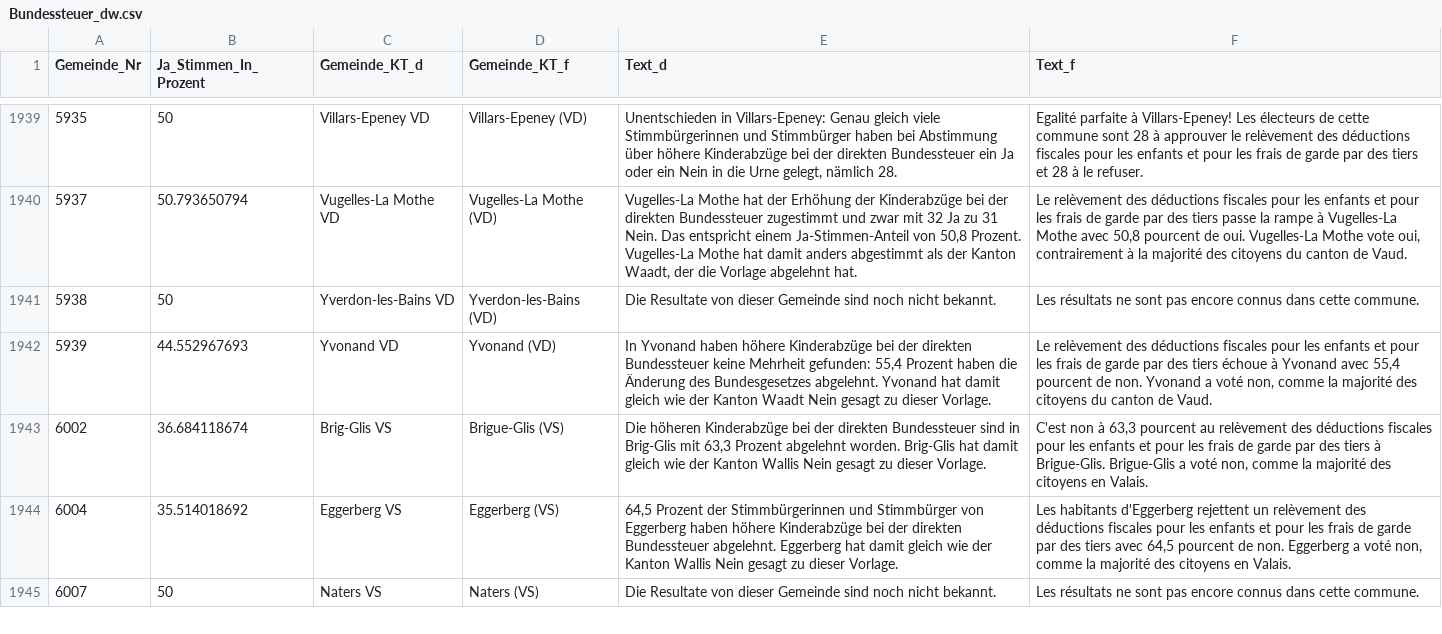
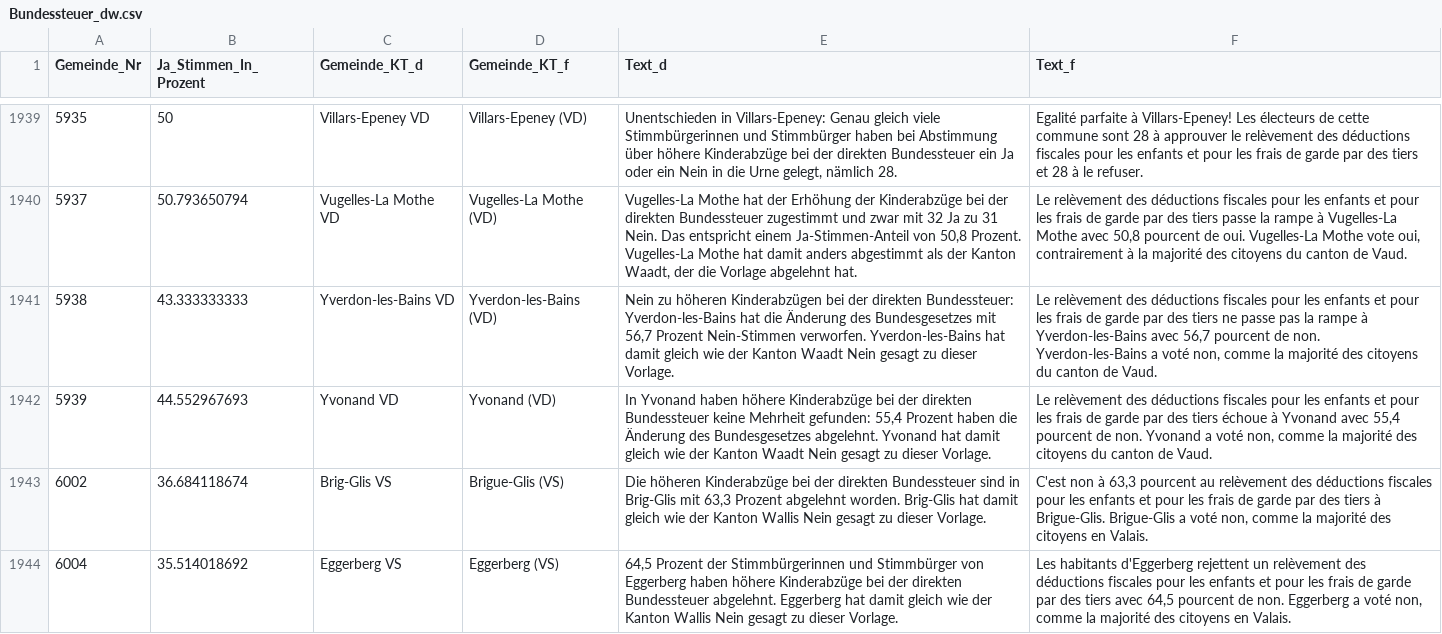
Before and after one commit to awp-finanznachrichten/lena, a CSV file: Output/Bundessteuer_dw.csv, drawn as a sheet; only a part is shown, gaps mark what is left out; the shorter side is filled out with more unchanged rows.

```diff
--- a/Output/Bundessteuer_dw.csv
+++ b/Output/Bundessteuer_dw.csv
@@ -1940,3 +1940,3 @@
 5937,50.793650794,"Vugelles-La Mothe VD","Vugelles-La Mothe (VD)","Vugelles-La Mothe hat der Erhöhung der Kinderabzüge bei der direkten Bundessteuer zugestimmt und zwar mit 32 Ja zu 31 Nein. Das entspricht einem Ja-Stimmen-Anteil von 50,8 Prozent. Vugelles-La Mothe hat damit anders abgestimmt als der Kanton Waadt, der die Vorlage abgelehnt hat.","Le relèvement des déductions fiscales pour les enfants et pour les frais de garde par des tiers passe la rampe à Vugelles-La Mothe avec 50,8 pourcent de oui. Vugelles-La Mothe vote oui, contrairement à la majorité des citoyens du canton de Vaud."
-5938,50,"Yverdon-les-Bains VD","Yverdon-les-Bains (VD)","Die Resultate von dieser Gemeinde sind noch nicht bekannt.","Les résultats ne sont pas encore connus dans cette commune."
+5938,43.333333333,"Yverdon-les-Bains VD","Yverdon-les-Bains (VD)","Nein zu höheren Kinderabzügen bei der direkten Bundessteuer: Yverdon-les-Bains hat die Änderung des Bundesgesetzes mit 56,7 Prozent Nein-Stimmen verworfen. Yverdon-les-Bains hat damit gleich wie der Kanton Waadt Nein gesagt zu dieser Vorlage.","Le relèvement des déductions fiscales pour les enfants et pour les frais de garde par des tiers ne passe pas la rampe à Yverdon-les-Bains avec 56,7 pourcent de non. Yverdon-les-Bains a voté non, comme la majorité des citoyens du canton de Vaud."
 5939,44.552967693,"Yvonand VD","Yvonand (VD)","In Yvonand haben höhere Kinderabzüge bei der direkten Bundessteuer keine Mehrheit gefunden: 55,4 Prozent haben die Änderung des Bundesgesetzes abgelehnt. Yvonand hat damit gleich wie der Kanton Waadt Nein gesagt zu dieser Vorlage.","Le relèvement des déductions fiscales pour les enfants et pour les frais de garde par des tiers échoue à Yvonand avec 55,4 pourcent de non. Yvonand a voté non, comme la majorité des citoyens du canton de Vaud."
```
Also changed, not shown: Output/Erwerbsersatz_dw.csv, Output/Jagdgesetz_dw.csv, 2 other files.
